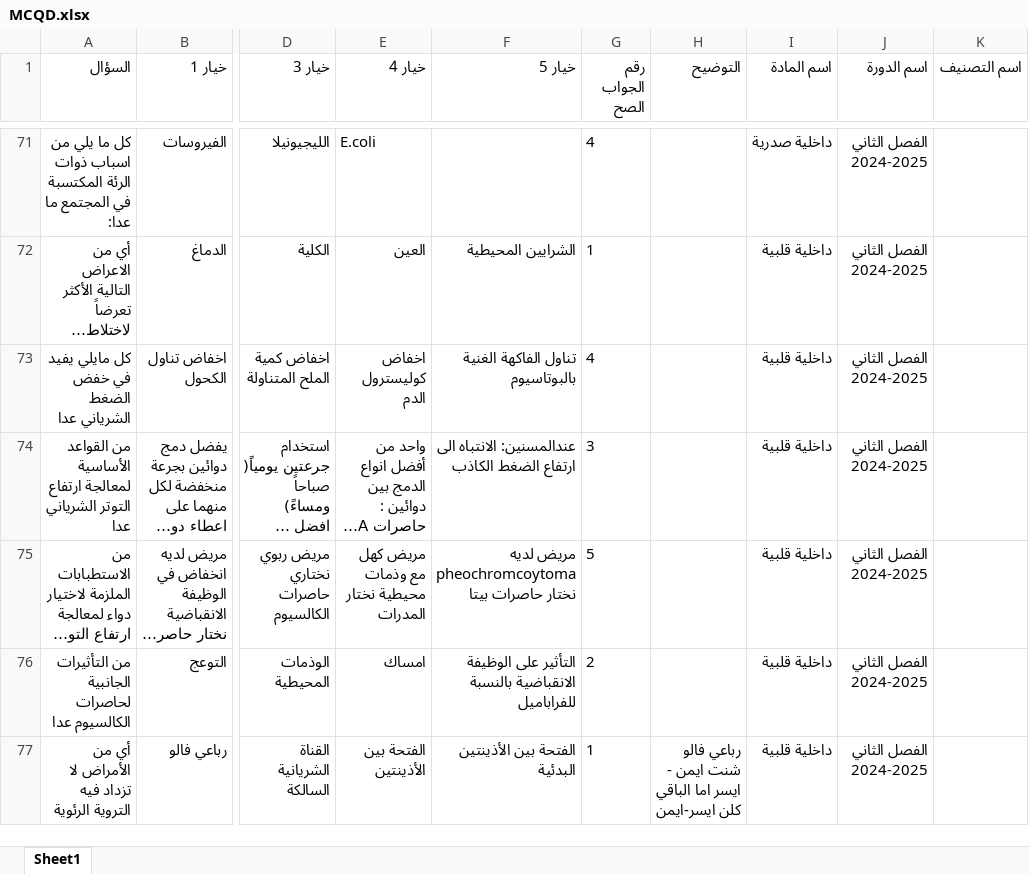
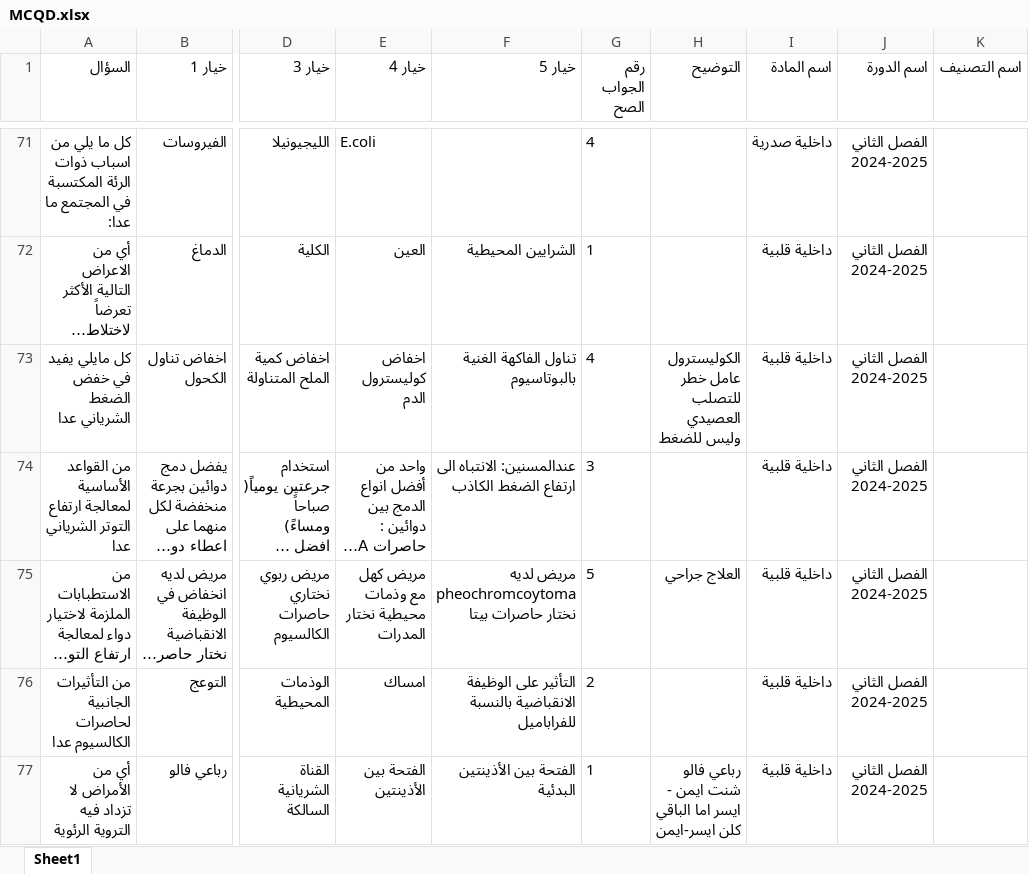
Before and after one commit to webdr-creator/Excel, an Excel workbook: MCQD.xlsx, sheet Sheet1, drawn as a sheet; only a part is shown, gaps mark what is left out; long unchanged cells end in …; values as stored, in another font and other column widths than the file's, no borders; the diff names each change by its address in the sheet, - before the commit and + after, or states it on an @@ line.

Commit message:
WAY Corrector - تحديث الملف: 9/27/2025, 3:03:15 PM

```diff
--- a/MCQD.xlsx (sheet Sheet1)
+++ b/MCQD.xlsx (sheet Sheet1)
-H73 (التوضيح): (empty)
+H73 (التوضيح): الكوليسترول عامل خطر للتصلب العصيدي وليس للضغط
-H75 (التوضيح): (empty)
+H75 (التوضيح): العلاج جراحي
```
